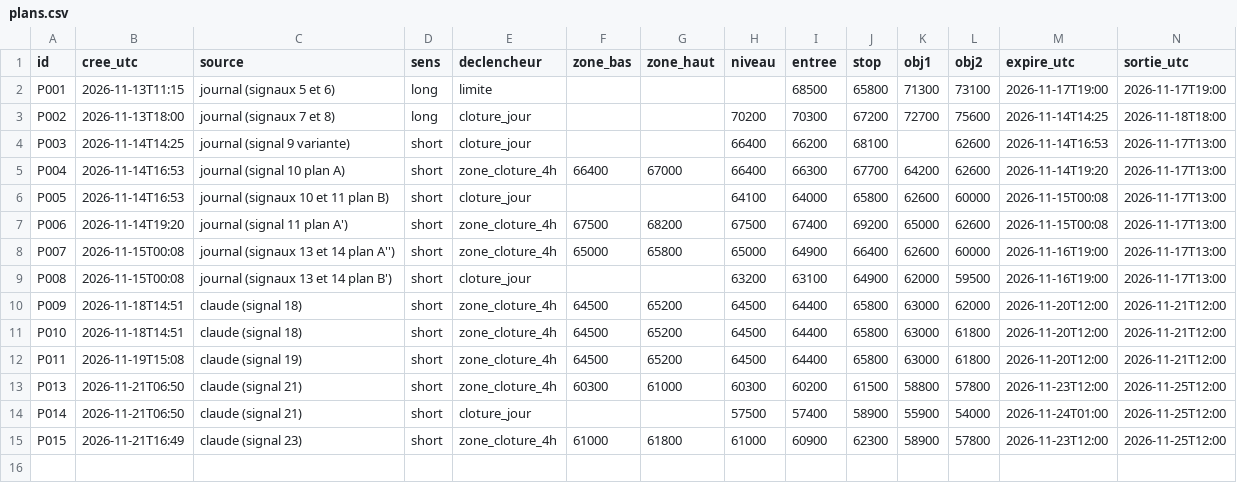
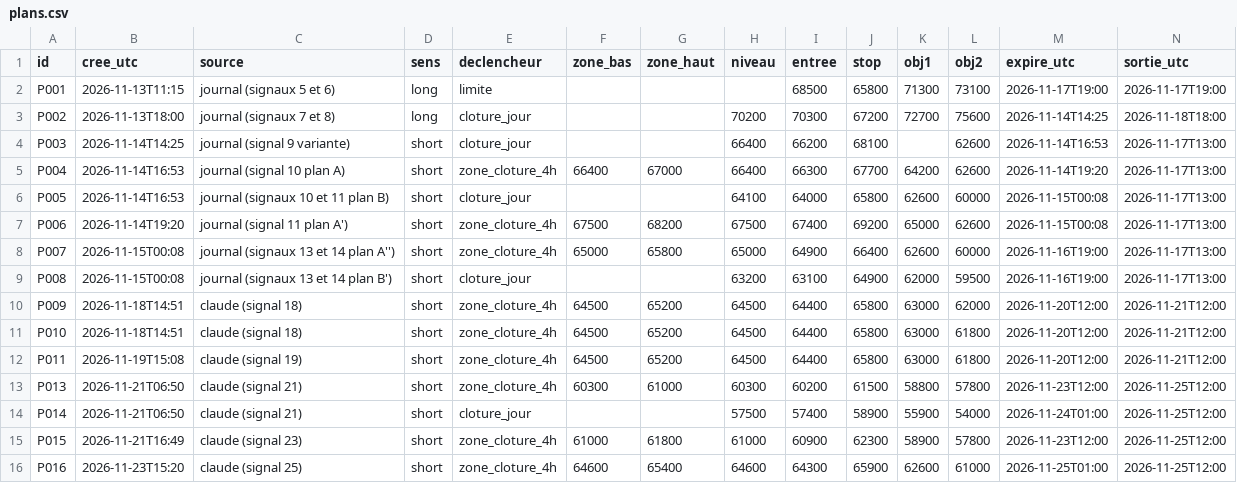
Before and after one commit to valentexi/btc-data, a CSV file: papier/plans.csv, drawn as a sheet; only a part is shown; rows hold the shown columns only; the diff names each change by its address in the sheet, - before the commit and + after, or states it on an @@ line.

```diff
--- a/papier/plans.csv
+++ b/papier/plans.csv
+row 16: P016 | 2026-11-23T15:20 | claude (signal 25) | short | zone_cloture_4h | 64600 | 65400 | 64600 | 64300 | 65900 | 62600 | 61000 | 2026-11-25T01:00 | 2026-11-25T12:00
```
Also changed, not shown: papier/scenarios.csv.
